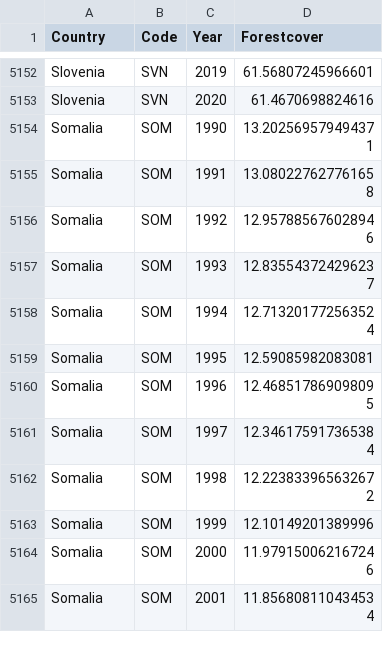
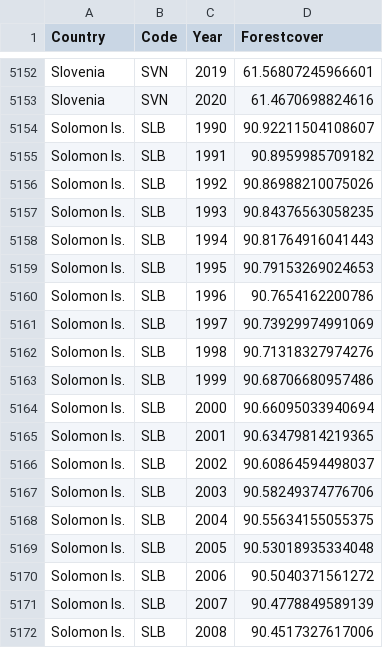
Before and after one commit to SentientSchnitzel/FIT3179_DataVisualization, a CSV file: docs/data/percent-forest-cover_clean.csv, drawn as a sheet; only a part is shown, gaps mark what is left out; the shorter side is filled out with more unchanged rows; the diff covers the shown part only; the diff names each change by its address in the sheet, - before the commit and + after, or states it on an @@ line.

Commit message:
forest map get all countries

```diff
--- a/docs/data/percent-forest-cover_clean.csv
+++ b/docs/data/percent-forest-cover_clean.csv
+row 5154: Solomon Is. | SLB | 1990 | 90.92211504108607
+row 5155: Solomon Is. | SLB | 1991 | 90.8959985709182
+row 5156: Solomon Is. | SLB | 1992 | 90.86988210075026
+row 5157: Solomon Is. | SLB | 1993 | 90.84376563058235
+row 5158: Solomon Is. | SLB | 1994 | 90.81764916041443
+row 5159: Solomon Is. | SLB | 1995 | 90.79153269024653
+row 5160: Solomon Is. | SLB | 1996 | 90.7654162200786
+row 5161: Solomon Is. | SLB | 1997 | 90.73929974991069
+row 5162: Solomon Is. | SLB | 1998 | 90.71318327974276
+row 5163: Solomon Is. | SLB | 1999 | 90.68706680957486
+row 5164: Solomon Is. | SLB | 2000 | 90.66095033940694
+row 5165: Solomon Is. | SLB | 2001 | 90.63479814219365
+row 5166: Solomon Is. | SLB | 2002 | 90.60864594498037
+row 5167: Solomon Is. | SLB | 2003 | 90.58249374776706
+row 5168: Solomon Is. | SLB | 2004 | 90.55634155055375
+row 5169: Solomon Is. | SLB | 2005 | 90.53018935334048
+row 5170: Solomon Is. | SLB | 2006 | 90.5040371561272
+row 5171: Solomon Is. | SLB | 2007 | 90.4778849589139
+row 5172: Solomon Is. | SLB | 2008 | 90.4517327617006
```
Also changed, not shown: 12 added rows elsewhere in this file, 1 other file.
